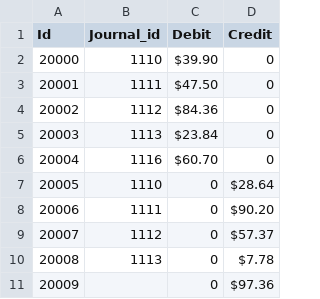
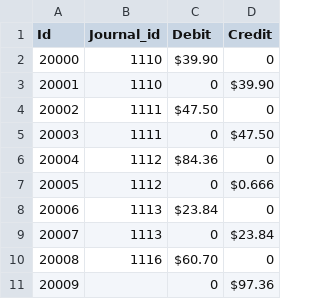
Before and after one commit to jpogil/dsw_challenge, a CSV file: data/journals_lines.csv, drawn as a sheet; removed rows and columns are numbered as before the commit, all else as after; the diff names each change by its address in the sheet, - before the commit and + after, or states it on an @@ line.

Commit message:
adjusted dataset to make more sense

```diff
--- a/data/journals_lines.csv
+++ b/data/journals_lines.csv
+row 3: 20001 | 1110 | 0 | $39.90
@@ column A (Id) renumbered between rows 4 and 10 @@
+row 5: 20003 | 1111 | 0 | $47.50
+row 7: 20005 | 1112 | 0 | $0.666
+row 9: 20007 | 1113 | 0 | $23.84
-row 7: 20005 | 1110 | 0 | $28.64
-row 8: 20006 | 1111 | 0 | $90.20
-row 9: 20007 | 1112 | 0 | $57.37
-row 10: 20008 | 1113 | 0 | $7.78
```
